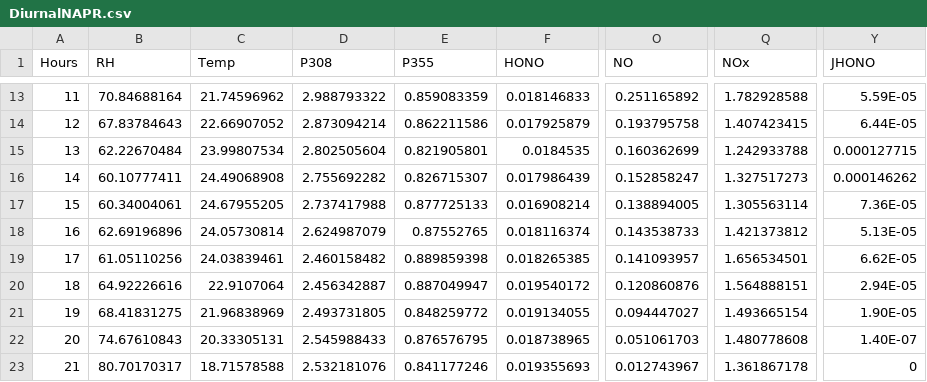
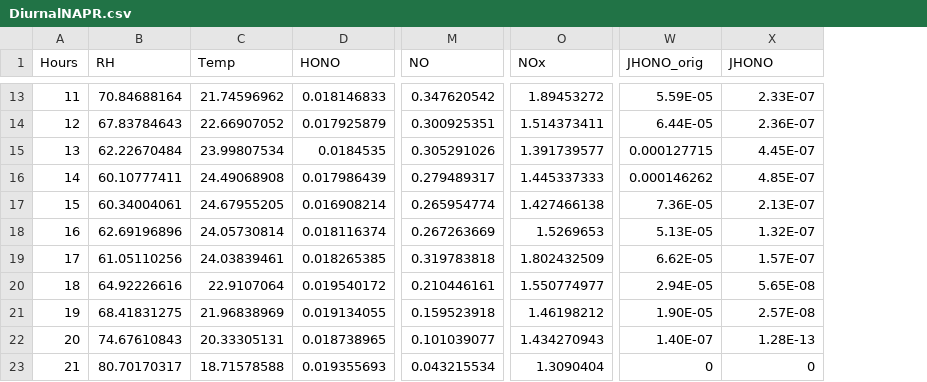
Before and after one commit to bhoover59/NAPR, a CSV file: Test Data/DiurnalNAPR.csv, drawn as a sheet; only a part is shown, gaps mark what is left out; removed rows and columns are numbered as before the commit, all else as after; the diff covers the shown part only; the diff names each change by its address in the sheet, - before the commit and + after, or states it on an @@ line.

```diff
--- a/Test Data/DiurnalNAPR.csv
+++ b/Test Data/DiurnalNAPR.csv
-column D (P308), rows 13-23: 2.988793322 | 2.873094214 | 2.802505604 | 2.755692282 | 2.737417988 | 2.624987079 | 2.460158482 | 2.456342887 | 2.493731805 | 2.545988433 | 2.532181076
-column E (P355), rows 13-23: 0.859083359 | 0.862211586 | 0.821905801 | 0.826715307 | 0.877725133 | 0.87552765 | 0.889859398 | 0.887049947 | 0.848259772 | 0.876576795 | 0.841177246
+column W (JHONO_orig), rows 13-23: 5.59E-05 | 6.44E-05 | 0.000127715 | 0.000146262 | 7.36E-05 | 5.13E-05 | 6.62E-05 | 2.94E-05 | 1.90E-05 | 1.40E-07 | 0
-M13 (NO): 0.251165892
+M13 (NO): 0.347620542
-O13 (NOx): 1.782928588
+O13 (NOx): 1.89453272
-X13 (JHONO): 5.59E-05
+X13 (JHONO): 2.33E-07
-M14 (NO): 0.193795758
+M14 (NO): 0.300925351
-O14 (NOx): 1.407423415
+O14 (NOx): 1.514373411
-X14 (JHONO): 6.44E-05
+X14 (JHONO): 2.36E-07
-M15 (NO): 0.160362699
+M15 (NO): 0.305291026
-O15 (NOx): 1.242933788
+O15 (NOx): 1.391739577
-X15 (JHONO): 0.000127715
+X15 (JHONO): 4.45E-07
-M16 (NO): 0.152858247
+M16 (NO): 0.279489317
-O16 (NOx): 1.327517273
+O16 (NOx): 1.445337333
-X16 (JHONO): 0.000146262
+X16 (JHONO): 4.85E-07
-M17 (NO): 0.138894005
+M17 (NO): 0.265954774
-O17 (NOx): 1.305563114
+O17 (NOx): 1.427466138
-X17 (JHONO): 7.36E-05
+X17 (JHONO): 2.13E-07
-M18 (NO): 0.143538733
+M18 (NO): 0.267263669
-O18 (NOx): 1.421373812
+O18 (NOx): 1.5269653
-X18 (JHONO): 5.13E-05
+X18 (JHONO): 1.32E-07
-M19 (NO): 0.141093957
+M19 (NO): 0.319783818
-O19 (NOx): 1.656534501
+O19 (NOx): 1.802432509
-X19 (JHONO): 6.62E-05
+X19 (JHONO): 1.57E-07
-M20 (NO): 0.120860876
+M20 (NO): 0.210446161
-O20 (NOx): 1.564888151
+O20 (NOx): 1.550774977
-X20 (JHONO): 2.94E-05
+X20 (JHONO): 5.65E-08
-M21 (NO): 0.094447027
+M21 (NO): 0.159523918
-O21 (NOx): 1.493665154
+O21 (NOx): 1.46198212
-X21 (JHONO): 1.90E-05
+X21 (JHONO): 2.57E-08
-M22 (NO): 0.051061703
+M22 (NO): 0.101039077
-O22 (NOx): 1.480778608
+O22 (NOx): 1.434270943
-X22 (JHONO): 1.40E-07
+X22 (JHONO): 1.28E-13
-M23 (NO): 0.012743967
+M23 (NO): 0.043215534
-O23 (NOx): 1.361867178
+O23 (NOx): 1.3090404
```
Also changed, not shown: 31 edited cells elsewhere in this file, 15 other files.
